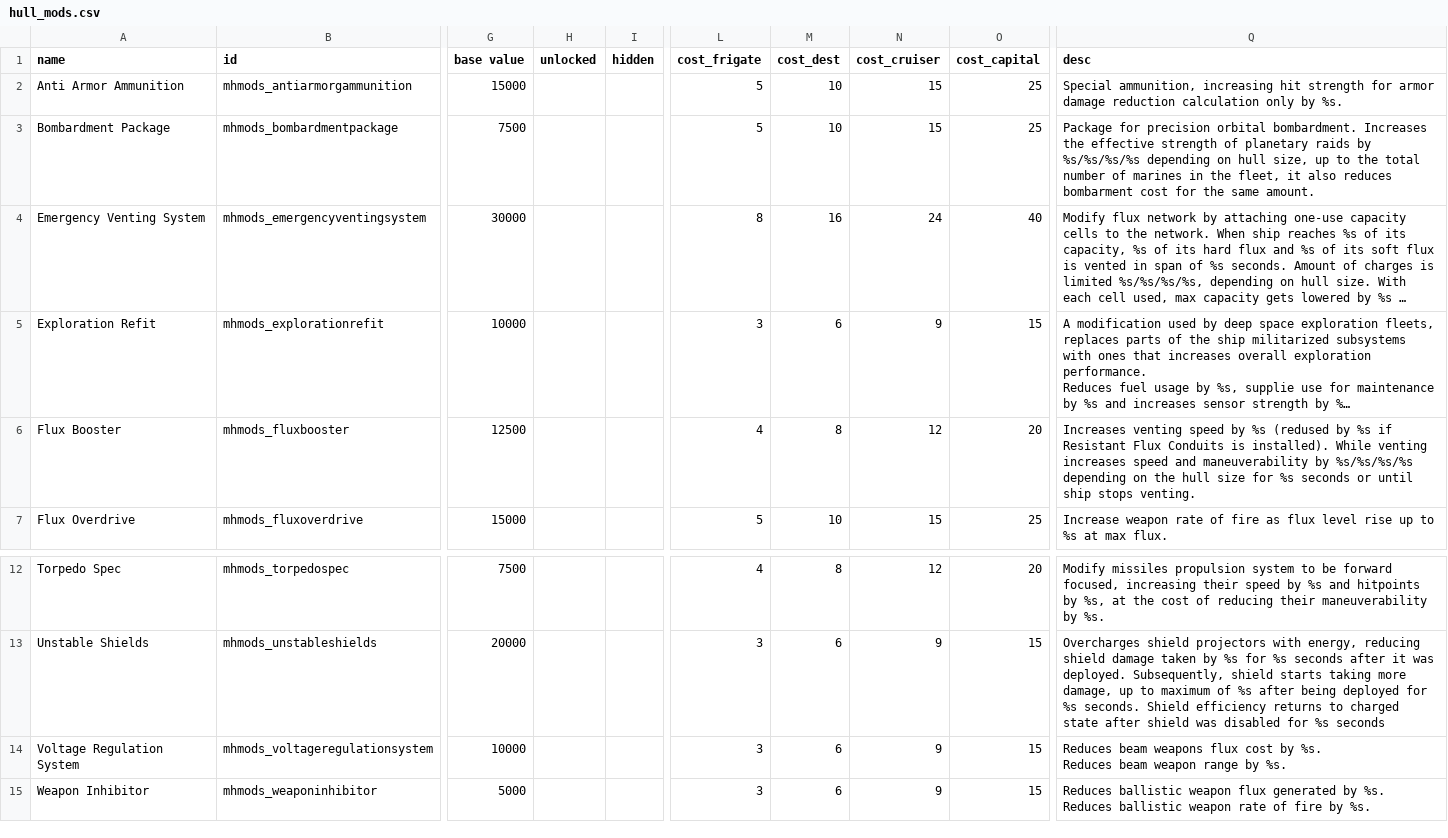
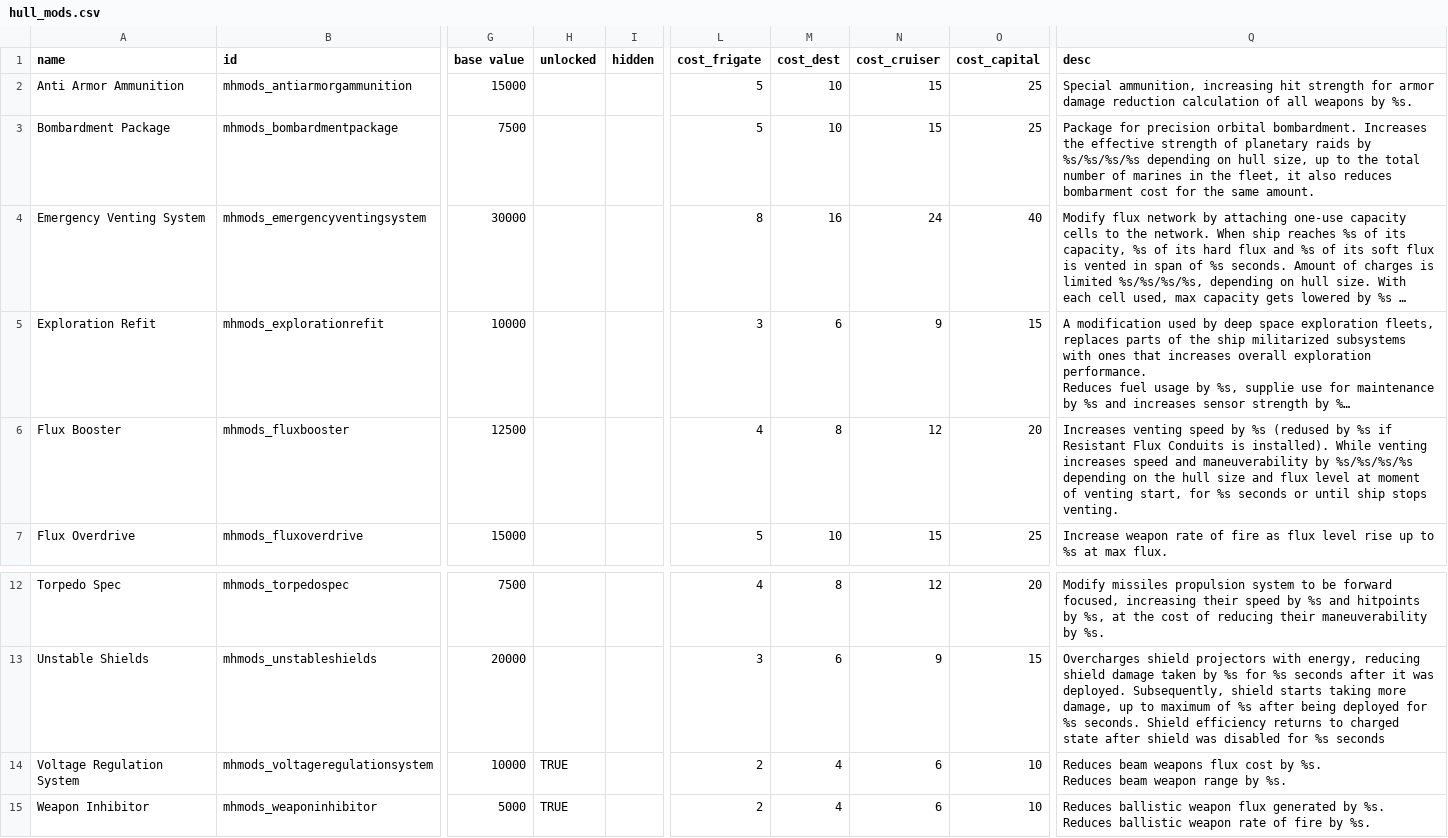
Before and after one commit to nissa-seru/More-Hullmods, a CSV file: More HullMods/data/hullmods/hull_mods.csv, drawn as a sheet; only a part is shown, gaps mark what is left out; long unchanged cells end in …; the diff names each change by its address in the sheet, - before the commit and + after, or states it on an @@ line.

```diff
--- a/More HullMods/data/hullmods/hull_mods.csv
+++ b/More HullMods/data/hullmods/hull_mods.csv
-Q2 (desc): …reduction calculation only by %s.
+Q2 (desc): …reduction calculation of all weapons by %s.
-Q6 (desc): …hull size for %s…
+Q6 (desc): …hull size and flux level at moment of venting start, for %s…
-H14:H15 (unlocked): (empty)
+H14:H15 (unlocked): TRUE
-L14:L15 (cost_frigate): 3
+L14:L15 (cost_frigate): 2
-M14:M15 (cost_dest): 6
+M14:M15 (cost_dest): 4
-N14:N15 (cost_cruiser): 9
+N14:N15 (cost_cruiser): 6
-O14:O15 (cost_capital): 15
+O14:O15 (cost_capital): 10
```
Also changed, not shown: 4 other files.
